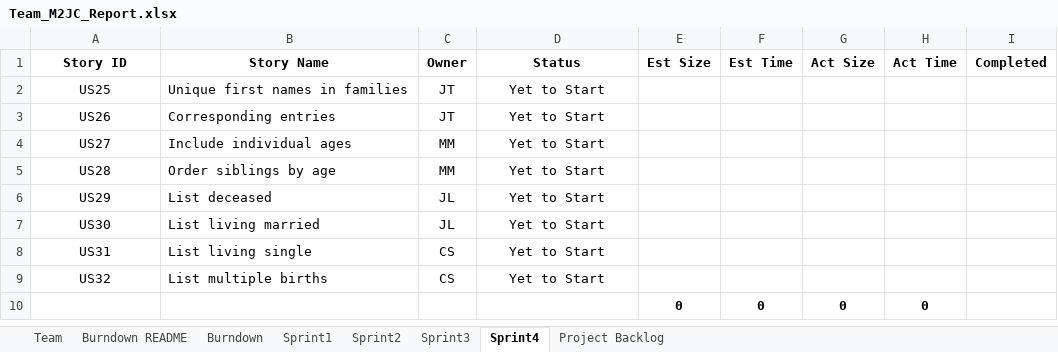
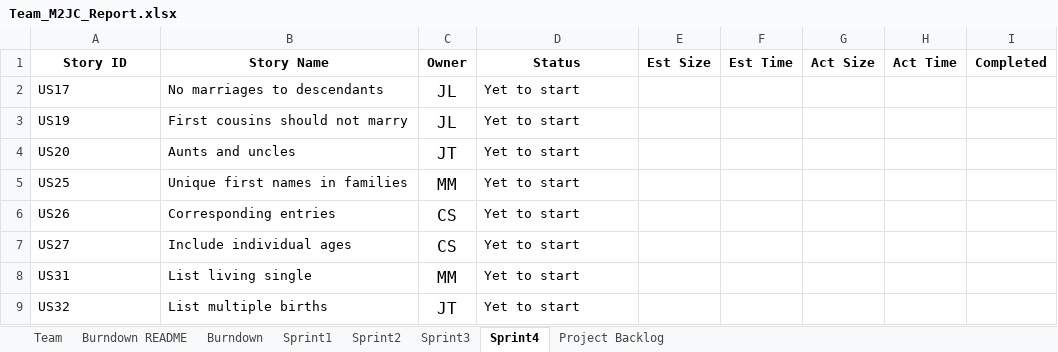
Before and after one commit to jtraweek/555, an Excel workbook: Documentation/Team_M2JC_Report.xlsx, sheet Sprint4, drawn as a sheet; values as stored, in another font and other column widths than the file's, no borders; 1 other sheet too large or unreadable and not compared; removed rows and columns are numbered as before the commit, all else as after; the diff names each change by its address in the sheet, - before the commit and + after, or states it on an @@ line.

```diff
--- a/Documentation/Team_M2JC_Report.xlsx (sheet Sprint4)
+++ b/Documentation/Team_M2JC_Report.xlsx (sheet Sprint4)
+row 2: US17 | No marriages to descendants | JL | Yet to start
+row 3: US19 | First cousins should not marry | JL | Yet to start
+row 4: US20 | Aunts and uncles | JT | Yet to start
-A5:A7 alignment: center
+A5:A7 alignment: left
-C5 (Owner): JT
+C5 (Owner): MM
@@ C5:C7 text size: larger @@
-D5:D7 (Status): Yet to Start
+D5:D7 (Status): Yet to start
-D5:D7 alignment: center
+D5:D7 alignment: left
-C6 (Owner): JT
+C6 (Owner): CS
-C7 (Owner): MM
+C7 (Owner): CS
-row 5: US28 | Order siblings by age | MM | Yet to Start
-row 6: US29 | List deceased | JL | Yet to Start
-row 7: US30 | List living married | JL | Yet to Start
-A8:A9 alignment: center
+A8:A9 alignment: left
-C8 (Owner): CS
+C8 (Owner): MM
@@ C8:C9 text size: larger @@
-D8:D9 (Status): Yet to Start
+D8:D9 (Status): Yet to start
-D8:D9 alignment: center
+D8:D9 alignment: left
-C9 (Owner): CS
+C9 (Owner): JT
-row 10:  |  |  |  | 0 | 0 | 0 | 0
```
Also changed, not shown: sheet Sprint3, sheet Project Backlog.
